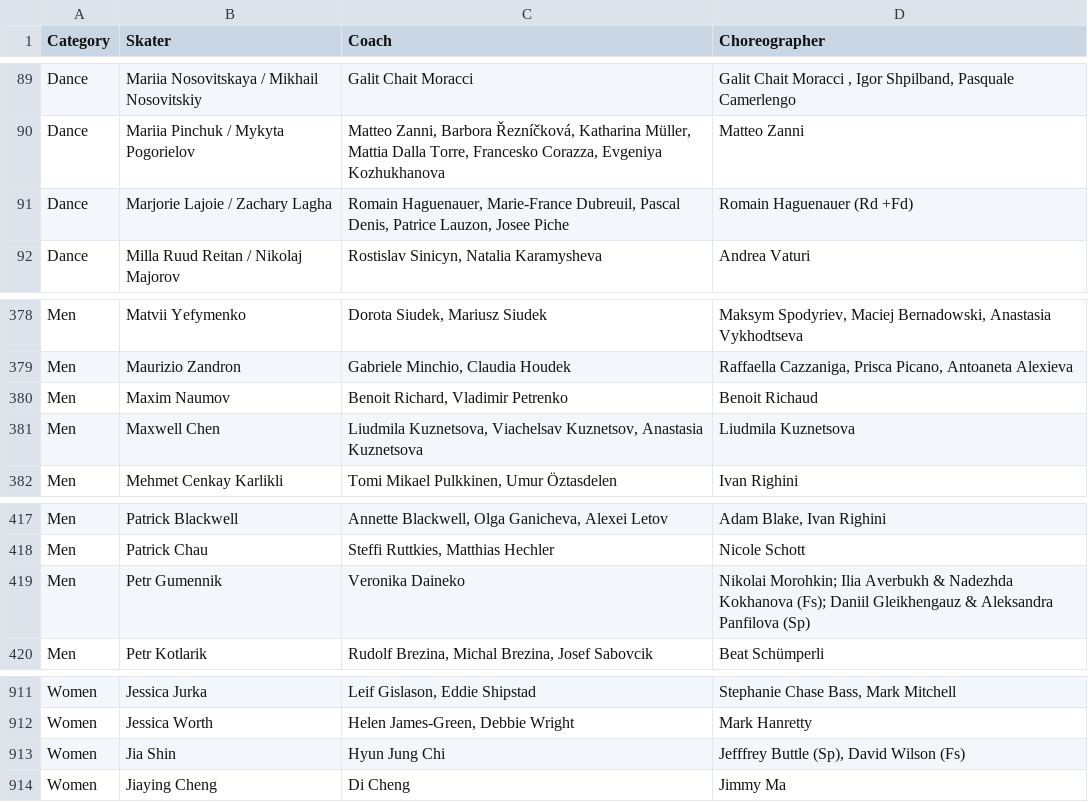
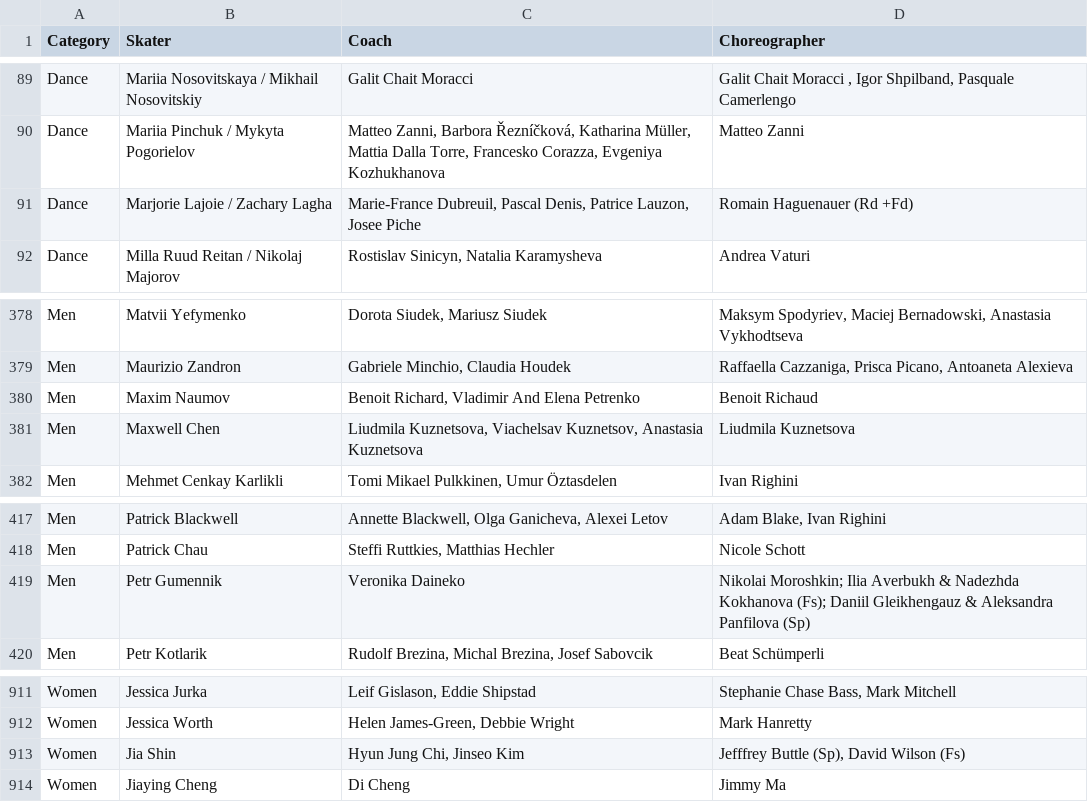
Before and after one commit to edomt/isu-data, a CSV file: data.csv, drawn as a sheet; only a part is shown, gaps mark what is left out.

Commit message:
ISU: automated update

```diff
--- a/data.csv
+++ b/data.csv
@@ -90,3 +90,3 @@ Dance,Mariia Nosovitskaya / Mikhail Nosovitskiy,Galit Chait Moracci,"Galit Chait
 Dance,Mariia Pinchuk / Mykyta Pogorielov,"Matteo Zanni, Barbora Řezníčková, Katharina Müller, Mattia Dalla Torre, Francesko Corazza, Evgeniya Kozhukhanova",Matteo Zanni
-Dance,Marjorie Lajoie / Zachary Lagha,"Romain Haguenauer, Marie-France Dubreuil, Pascal Denis, Patrice Lauzon, Josee Piche",Romain Haguenauer (Rd +Fd)
+Dance,Marjorie Lajoie / Zachary Lagha,"Marie-France Dubreuil, Pascal Denis, Patrice Lauzon, Josee Piche",Romain Haguenauer (Rd +Fd)
 Dance,Milla Ruud Reitan / Nikolaj Majorov,"Rostislav Sinicyn, Natalia Karamysheva",Andrea Vaturi
@@ -379,3 +379,3 @@ Men,Matvii Yefymenko,"Dorota Siudek, Mariusz Siudek","Maksym Spodyriev, Maciej B
 Men,Maurizio Zandron,"Gabriele Minchio, Claudia Houdek","Raffaella Cazzaniga, Prisca Picano, Antoaneta Alexieva"
-Men,Maxim Naumov,"Benoit Richard, Vladimir Petrenko",Benoit Richaud
+Men,Maxim Naumov,"Benoit Richard, Vladimir And Elena Petrenko",Benoit Richaud
 Men,Maxwell Chen,"Liudmila Kuznetsova, Viachelsav Kuznetsov, Anastasia Kuznetsova",Liudmila Kuznetsova
@@ -418,3 +418,3 @@ Men,Patrick Blackwell,"Annette Blackwell, Olga Ganicheva, Alexei Letov","Adam Bl
 Men,Patrick Chau,"Steffi Ruttkies, Matthias Hechler",Nicole Schott
-Men,Petr Gumennik,Veronika Daineko,Nikolai Morohkin; Ilia Averbukh & Nadezhda Kokhanova (Fs); Daniil Gleikhengauz & Aleksandra Panfilova (Sp)
+Men,Petr Gumennik,Veronika Daineko,Nikolai Moroshkin; Ilia Averbukh & Nadezhda Kokhanova (Fs); Daniil Gleikhengauz & Aleksandra Panfilova (Sp)
 Men,Petr Kotlarik,"Rudolf Brezina, Michal Brezina, Josef Sabovcik",Beat Schümperli
@@ -912,3 +912,3 @@ Women,Jessica Jurka,"Leif Gislason, Eddie Shipstad","Stephanie Chase Bass, Mark
 Women,Jessica Worth,"Helen James-Green, Debbie Wright",Mark Hanretty
-Women,Jia Shin,Hyun Jung Chi,"Jefffrey Buttle (Sp), David Wilson (Fs)"
+Women,Jia Shin,"Hyun Jung Chi, Jinseo Kim","Jefffrey Buttle (Sp), David Wilson (Fs)"
 Women,Jiaying Cheng,Di Cheng,Jimmy Ma
```
